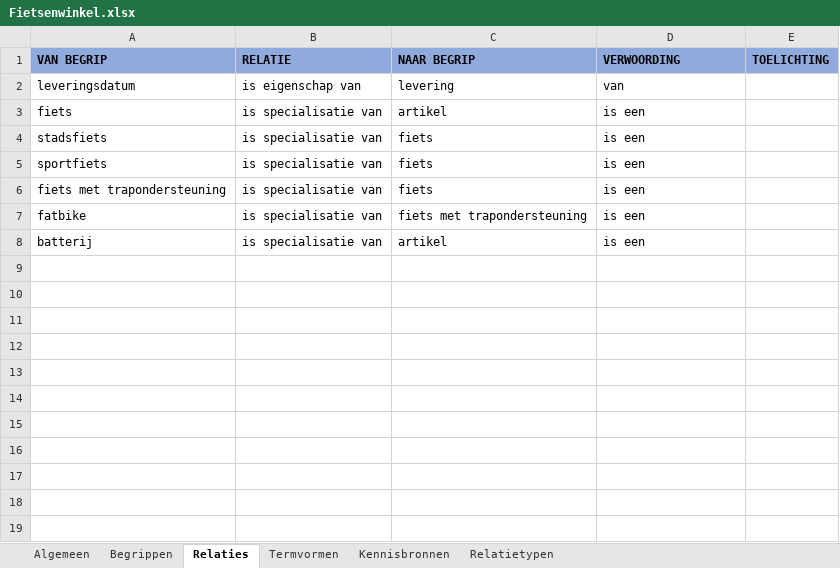
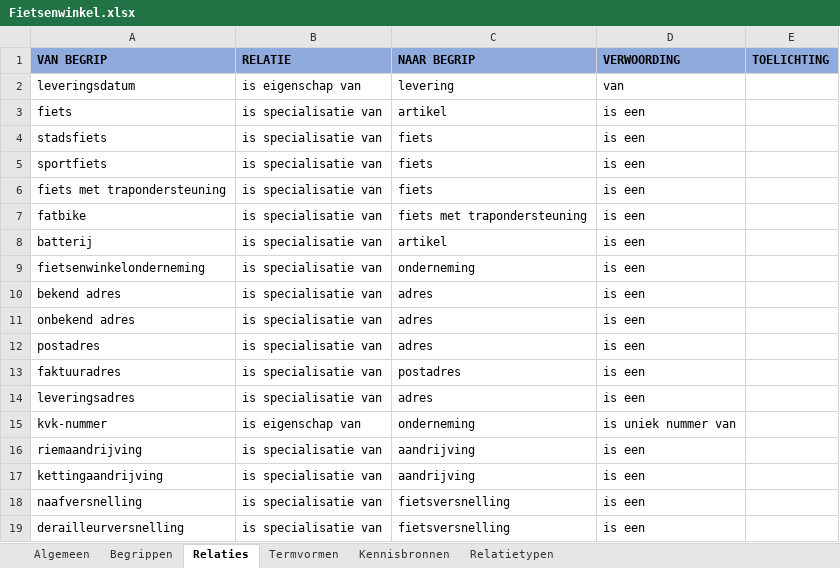
Before and after one commit to melsk-r/mim-metamodel, an Excel workbook: werkomgeving/voorbeeldmodel/begrippenkader/Fietsenwinkel.xlsx, sheet Relaties, drawn as a sheet; values as stored, in another font and other column widths than the file's, no borders; the diff names each change by its address in the sheet, - before the commit and + after, or states it on an @@ line.

```diff
--- a/werkomgeving/voorbeeldmodel/begrippenkader/Fietsenwinkel.xlsx (sheet Relaties)
+++ b/werkomgeving/voorbeeldmodel/begrippenkader/Fietsenwinkel.xlsx (sheet Relaties)
+row 9: fietsenwinkelonderneming | is specialisatie van | onderneming | is een
+row 10: bekend adres | is specialisatie van | adres | is een
+row 11: onbekend adres | is specialisatie van | adres | is een
+row 12: postadres | is specialisatie van | adres | is een
+row 13: faktuuradres | is specialisatie van | postadres | is een
+row 14: leveringsadres | is specialisatie van | adres | is een
+row 15: kvk-nummer | is eigenschap van | onderneming | is uniek nummer van
+row 16: riemaandrijving | is specialisatie van | aandrijving | is een
+row 17: kettingaandrijving | is specialisatie van | aandrijving | is een
+row 18: naafversnelling | is specialisatie van | fietsversnelling | is een
+row 19: derailleurversnelling | is specialisatie van | fietsversnelling | is een
```
Also changed, not shown: sheet Begrippen, sheet Termvormen, sheet Algemeen, 4 other files.
